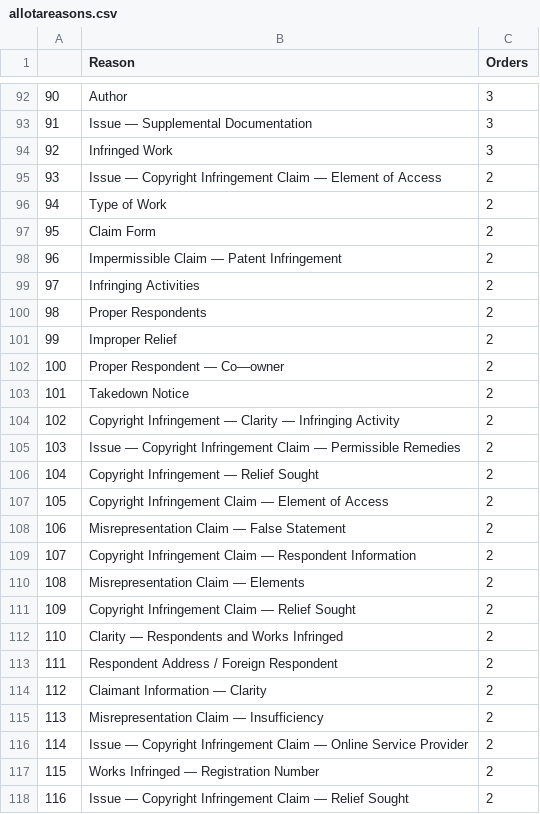
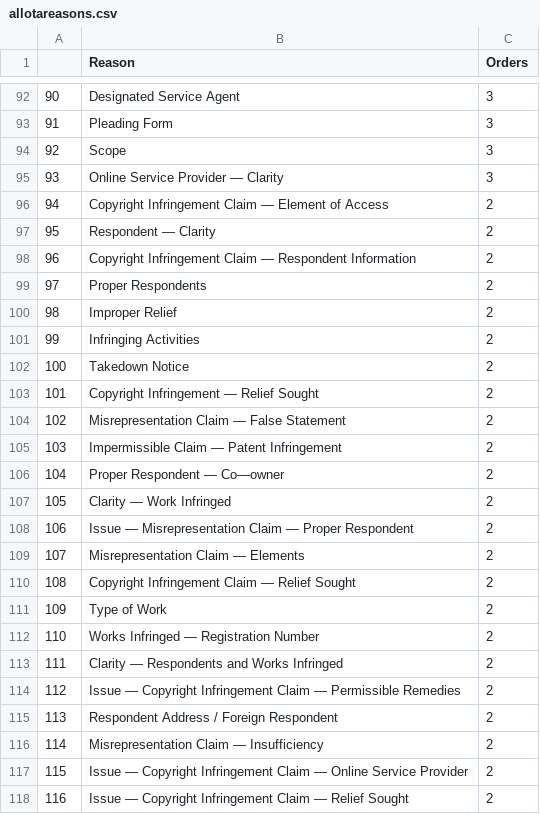
Before and after one commit to bibliobaloney/bibliobaloney.github.io, a CSV file: allotareasons.csv, drawn as a sheet; only a part is shown, gaps mark what is left out; the diff covers the shown part only.

```diff
--- a/allotareasons.csv
+++ b/allotareasons.csv
@@ -92,27 +92,27 @@
-90,Author,3
-91,Issue — Supplemental Documentation,3
-92,Infringed Work,3
-93,Issue — Copyright Infringement Claim — Element of Access,2
-94,Type of Work,2
-95,Claim Form,2
-96,Impermissible Claim — Patent Infringement,2
-97,Infringing Activities,2
-98,Proper Respondents,2
-99,Improper Relief,2
-100,Proper Respondent — Co—owner,2
-101,Takedown Notice,2
-102,Copyright Infringement — Clarity — Infringing Activity,2
-103,Issue — Copyright Infringement Claim — Permissible Remedies,2
-104,Copyright Infringement — Relief Sought,2
-105,Copyright Infringement Claim — Element of Access,2
-106,Misrepresentation Claim — False Statement,2
-107,Copyright Infringement Claim — Respondent Information,2
-108,Misrepresentation Claim — Elements,2
-109,Copyright Infringement Claim — Relief Sought,2
-110,Clarity — Respondents and Works Infringed,2
-111,Respondent Address / Foreign Respondent,2
-112,Claimant Information — Clarity,2
-113,Misrepresentation Claim — Insufficiency,2
-114,Issue — Copyright Infringement Claim — Online Service Provider,2
-115,Works Infringed — Registration Number,2
+90,Designated Service Agent,3
+91,Pleading Form,3
+92,Scope,3
+93,Online Service Provider — Clarity,3
+94,Copyright Infringement Claim — Element of Access,2
+95,Respondent — Clarity,2
+96,Copyright Infringement Claim — Respondent Information,2
+97,Proper Respondents,2
+98,Improper Relief,2
+99,Infringing Activities,2
+100,Takedown Notice,2
+101,Copyright Infringement — Relief Sought,2
+102,Misrepresentation Claim — False Statement,2
+103,Impermissible Claim — Patent Infringement,2
+104,Proper Respondent — Co—owner,2
+105,Clarity — Work Infringed,2
+106,Issue — Misrepresentation Claim — Proper Respondent,2
+107,Misrepresentation Claim — Elements,2
+108,Copyright Infringement Claim — Relief Sought,2
+109,Type of Work,2
+110,Works Infringed — Registration Number,2
+111,Clarity — Respondents and Works Infringed,2
+112,Issue — Copyright Infringement Claim — Permissible Remedies,2
+113,Respondent Address / Foreign Respondent,2
+114,Misrepresentation Claim — Insufficiency,2
+115,Issue — Copyright Infringement Claim — Online Service Provider,2
 116,Issue — Copyright Infringement Claim — Relief Sought,2
```
Also changed, not shown: 157 edited cells elsewhere in this file, 5 other files.
